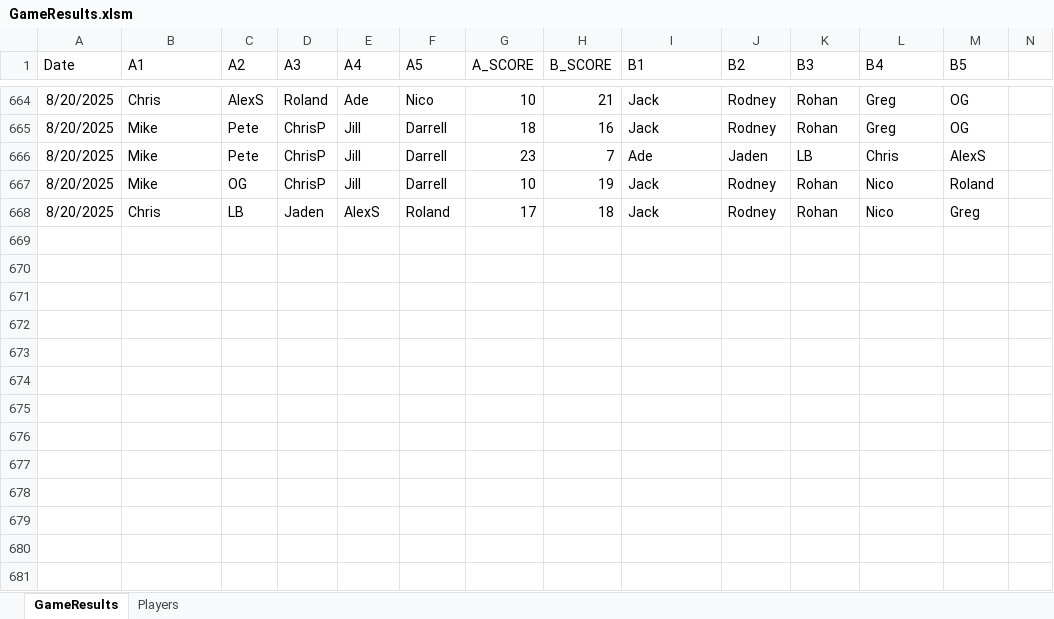
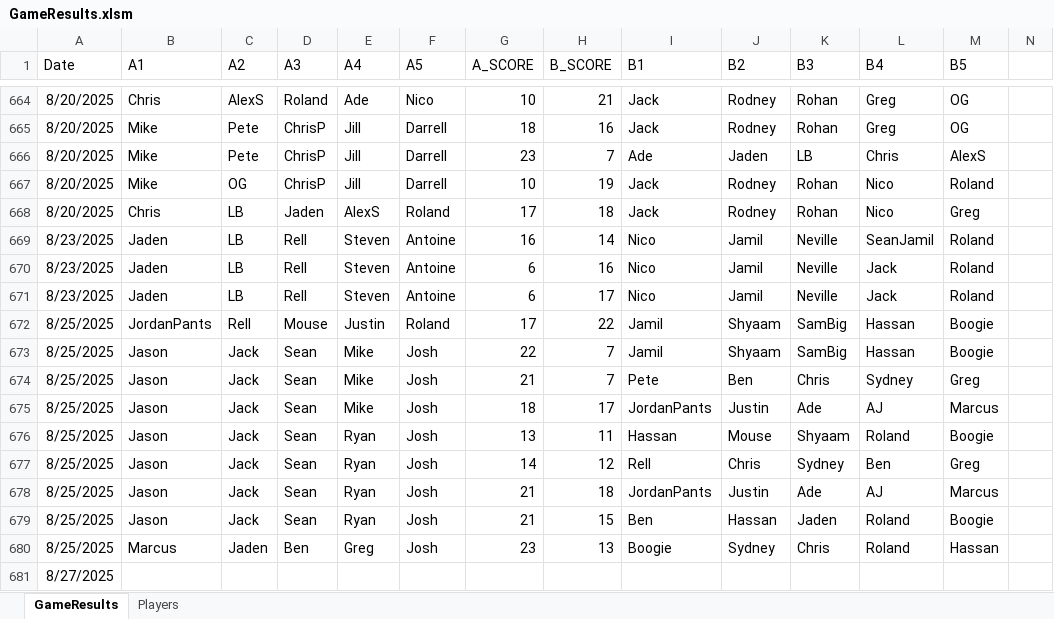
Before and after one commit to jmgjasongardner/naismith-nerds, an Excel workbook: collective_bball/GameResults.xlsm, sheet GameResults, drawn as a sheet; only a part is shown, gaps mark what is left out; values as stored, in another font and other column widths than the file's, no borders; rows hold the shown columns only; the diff names each change by its address in the sheet, - before the commit and + after, or states it on an @@ line.

Commit message:
Aug 23 and Aug 25 games

```diff
--- a/collective_bball/GameResults.xlsm (sheet GameResults)
+++ b/collective_bball/GameResults.xlsm (sheet GameResults)
+row 669: 8/23/2025 | Jaden | LB | Rell | Steven | Antoine | 16 | 14 | Nico | Jamil | Neville | SeanJamil | Roland
+row 670: 8/23/2025 | Jaden | LB | Rell | Steven | Antoine | 6 | 16 | Nico | Jamil | Neville | Jack | Roland
+row 671: 8/23/2025 | Jaden | LB | Rell | Steven | Antoine | 6 | 17 | Nico | Jamil | Neville | Jack | Roland
+row 672: 8/25/2025 | JordanPants | Rell | Mouse | Justin | Roland | 17 | 22 | Jamil | Shyaam | SamBig | Hassan | Boogie
+row 673: 8/25/2025 | Jason | Jack | Sean | Mike | Josh | 22 | 7 | Jamil | Shyaam | SamBig | Hassan | Boogie
+row 674: 8/25/2025 | Jason | Jack | Sean | Mike | Josh | 21 | 7 | Pete | Ben | Chris | Sydney | Greg
+row 675: 8/25/2025 | Jason | Jack | Sean | Mike | Josh | 18 | 17 | JordanPants | Justin | Ade | AJ | Marcus
+row 676: 8/25/2025 | Jason | Jack | Sean | Ryan | Josh | 13 | 11 | Hassan | Mouse | Shyaam | Roland | Boogie
+row 677: 8/25/2025 | Jason | Jack | Sean | Ryan | Josh | 14 | 12 | Rell | Chris | Sydney | Ben | Greg
+row 678: 8/25/2025 | Jason | Jack | Sean | Ryan | Josh | 21 | 18 | JordanPants | Justin | Ade | AJ | Marcus
+row 679: 8/25/2025 | Jason | Jack | Sean | Ryan | Josh | 21 | 15 | Ben | Hassan | Jaden | Roland | Boogie
+row 680: 8/25/2025 | Marcus | Jaden | Ben | Greg | Josh | 23 | 13 | Boogie | Sydney | Chris | Roland | Hassan
+row 681: 8/27/2025
```
Also changed, not shown: sheet Players.
